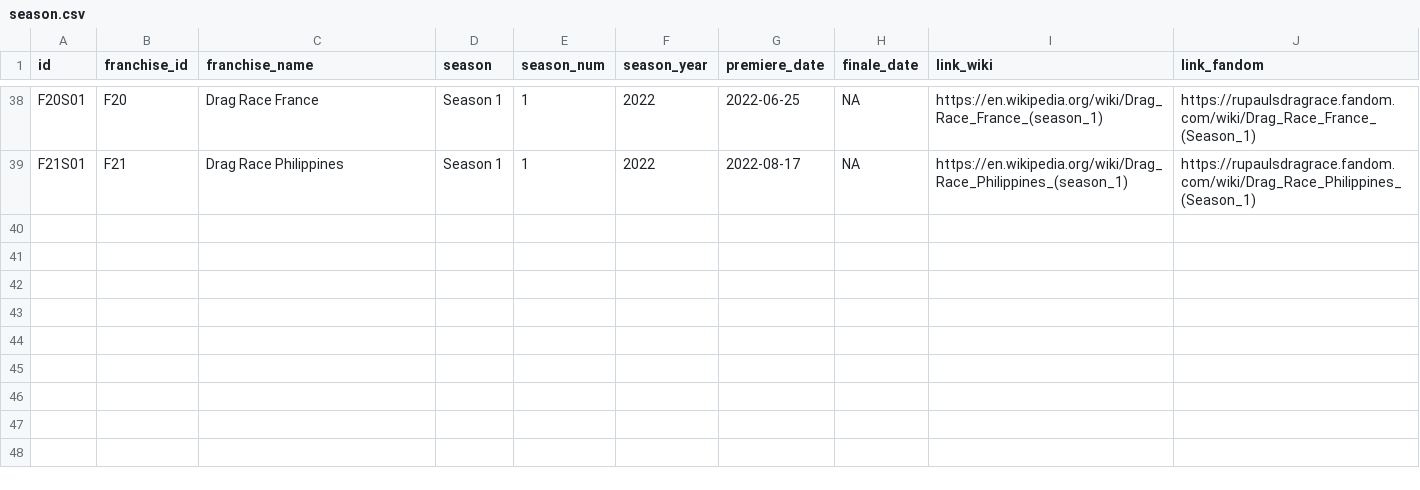
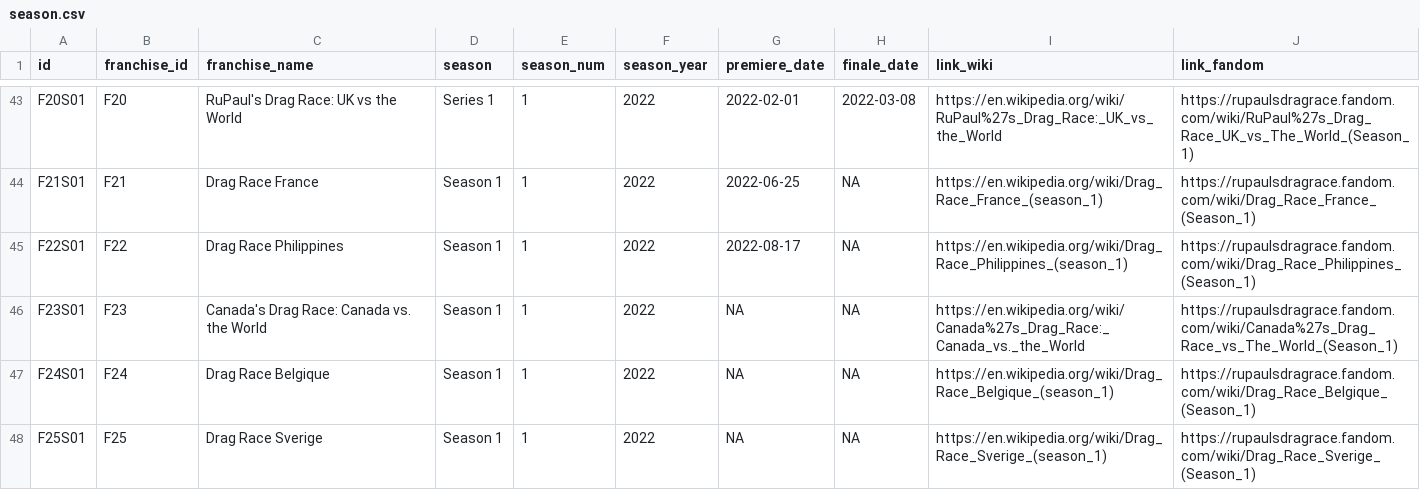
Before and after one commit to tashapiro/drag-race, a CSV file: data/season.csv, drawn as a sheet; only a part is shown, gaps mark what is left out; the diff covers the shown part only.

```diff
--- a/data/season.csv
+++ b/data/season.csv
@@ -38,2 +43,6 @@
-"F20S01","F20","Drag Race France","Season 1",1,2022,2022-06-25,NA,"https://en.wikipedia.org/wiki/Drag_Race_France_(season_1)","https://rupaulsdragrace.fandom.com/wiki/Drag_Race_France_(Season_1)"
-"F21S01","F21","Drag Race Philippines","Season 1",1,2022,2022-08-17,NA,"https://en.wikipedia.org/wiki/Drag_Race_Philippines_(season_1)","https://rupaulsdragrace.fandom.com/wiki/Drag_Race_Philippines_(Season_1)"
+"F20S01","F20","RuPaul's Drag Race: UK vs the World","Series 1",1,2022,2022-02-01,2022-03-08,"https://en.wikipedia.org/wiki/RuPaul%27s_Drag_Race:_UK_vs_the_World","https://rupaulsdragrace.fandom.com/wiki/RuPaul%27s_Drag_Race_UK_vs_The_World_(Season_1)"
+"F21S01","F21","Drag Race France","Season 1",1,2022,2022-06-25,NA,"https://en.wikipedia.org/wiki/Drag_Race_France_(season_1)","https://rupaulsdragrace.fandom.com/wiki/Drag_Race_France_(Season_1)"
+"F22S01","F22","Drag Race Philippines","Season 1",1,2022,2022-08-17,NA,"https://en.wikipedia.org/wiki/Drag_Race_Philippines_(season_1)","https://rupaulsdragrace.fandom.com/wiki/Drag_Race_Philippines_(Season_1)"
+"F23S01","F23","Canada's Drag Race: Canada vs. the World","Season 1",1,2022,NA,NA,"https://en.wikipedia.org/wiki/Canada%27s_Drag_Race:_Canada_vs._the_World","https://rupaulsdragrace.fandom.com/wiki/Canada%27s_Drag_Race_vs_The_World_(Season_1)"
+"F24S01","F24","Drag Race Belgique","Season 1",1,2022,NA,NA,"https://en.wikipedia.org/wiki/Drag_Race_Belgique_(season_1)","https://rupaulsdragrace.fandom.com/wiki/Drag_Race_Belgique_(Season_1)"
+"F25S01","F25","Drag Race Sverige","Season 1",1,2022,NA,NA,"https://en.wikipedia.org/wiki/Drag_Race_Sverige_(season_1)","https://rupaulsdragrace.fandom.com/wiki/Drag_Race_Sverige_(Season_1)"
```
Also changed, not shown: 7 added rows, 2 removed rows and 55 edited cells elsewhere in this file, data/episode_judge.csv, data/franchise.csv, 6 other files.
